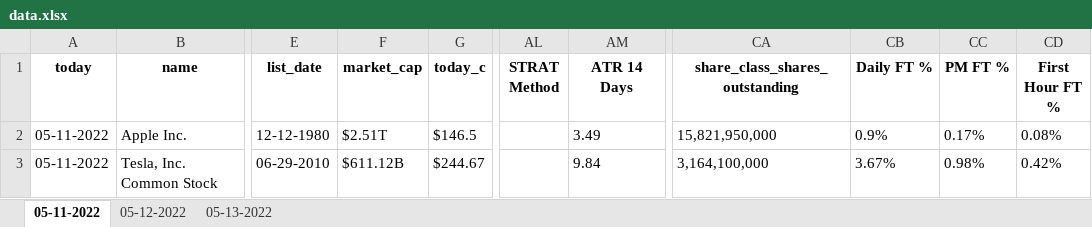
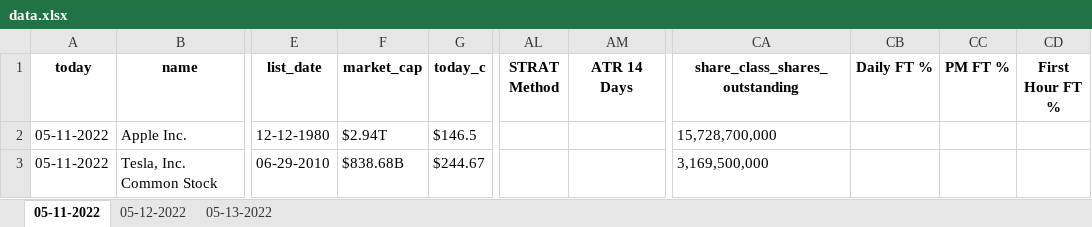
Before and after one commit to dheereshagrwal/nirav, an Excel workbook: data.xlsx, sheet 05-11-2022, drawn as a sheet; only a part is shown, gaps mark what is left out; values as stored, in another font and other column widths than the file's, no borders; the diff names each change by its address in the sheet, - before the commit and + after, or states it on an @@ line.

```diff
--- a/data.xlsx (sheet 05-11-2022)
+++ b/data.xlsx (sheet 05-11-2022)
-F2 (market_cap): $2.51T
+F2 (market_cap): $2.94T
-AM2 (ATR 14 Days): 3.49
+AM2 (ATR 14 Days): (empty)
-CA2 (share_class_shares_outstanding): 15,821,950,000
+CA2 (share_class_shares_outstanding): 15,728,700,000
-CB2 (Daily FT %): 0.9%
+CB2 (Daily FT %): (empty)
-CC2 (PM FT %): 0.17%
+CC2 (PM FT %): (empty)
-CD2 (First Hour FT %): 0.08%
+CD2 (First Hour FT %): (empty)
-F3 (market_cap): $611.12B
+F3 (market_cap): $838.68B
-AM3 (ATR 14 Days): 9.84
+AM3 (ATR 14 Days): (empty)
-CA3 (share_class_shares_outstanding): 3,164,100,000
+CA3 (share_class_shares_outstanding): 3,169,500,000
-CB3 (Daily FT %): 3.67%
+CB3 (Daily FT %): (empty)
-CC3 (PM FT %): 0.98%
+CC3 (PM FT %): (empty)
-CD3 (First Hour FT %): 0.42%
+CD3 (First Hour FT %): (empty)
```
Also changed, not shown: sheet 05-12-2022, sheet 05-13-2022, 4 other files.
